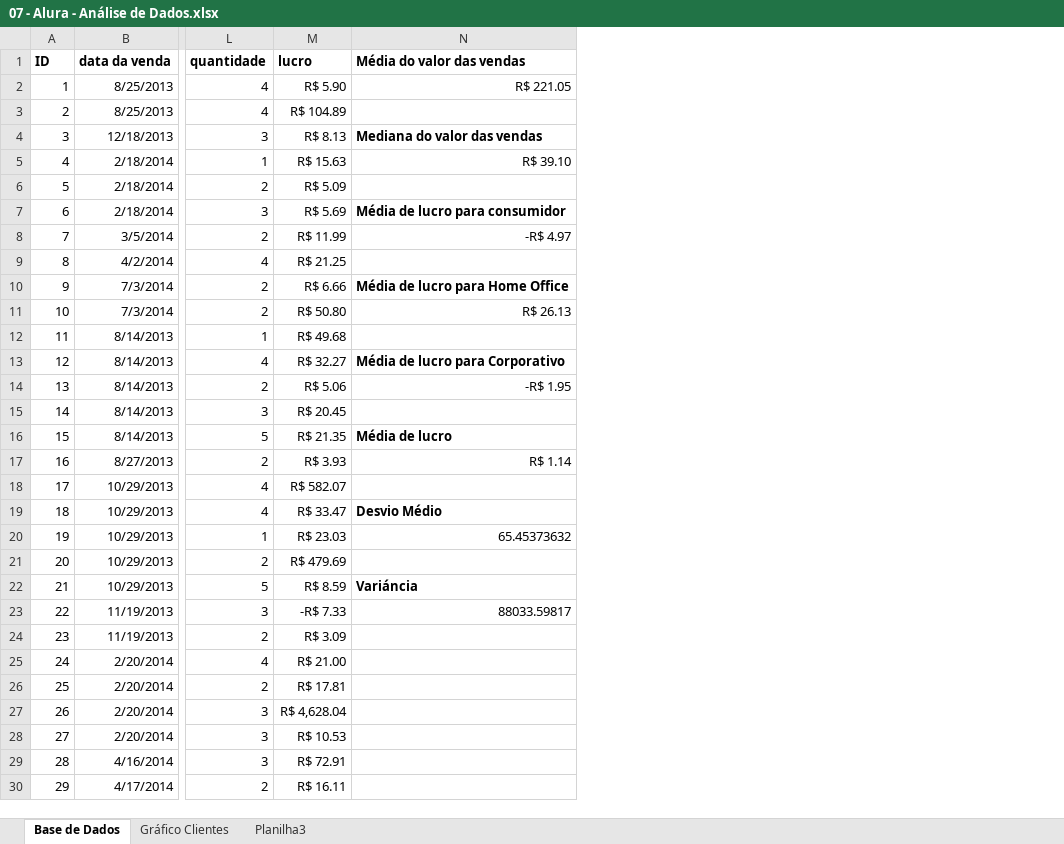
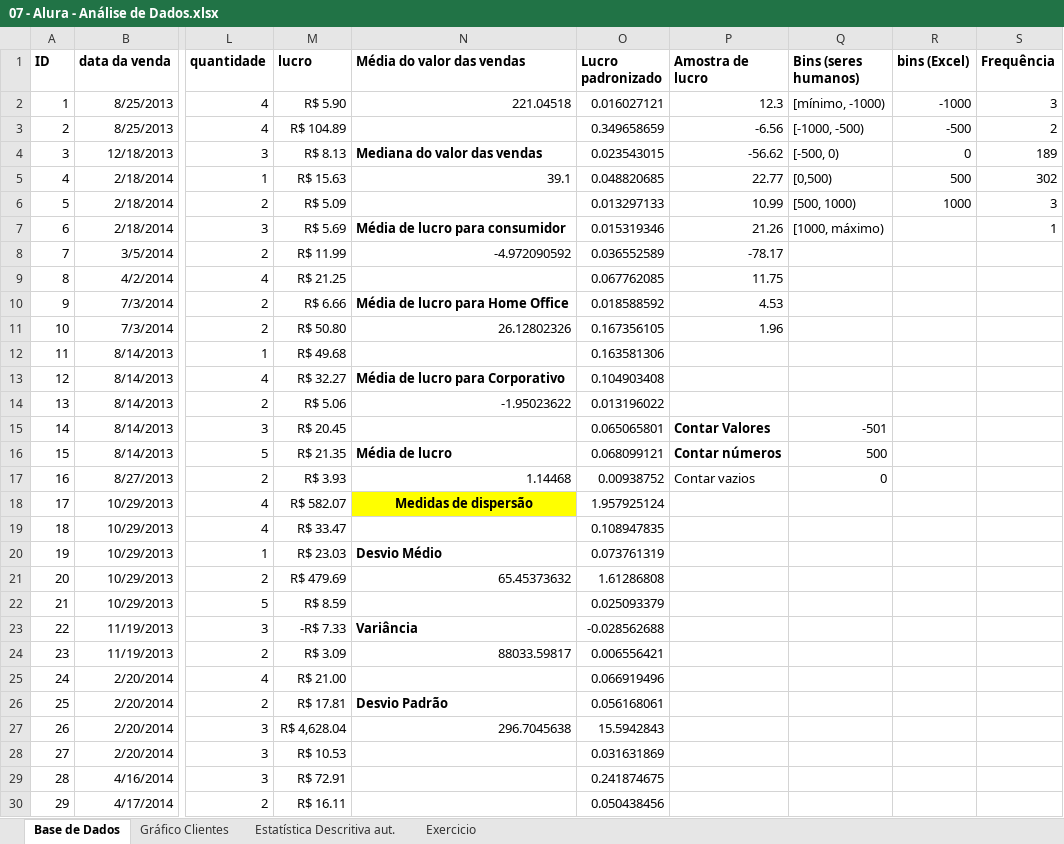
Before and after one commit to AkiraTanaka-developer/Alura-Courses, an Excel workbook: Alura/Alura - Excel/07 - Alura - Análise de Dados.xlsx, sheet Base de Dados, drawn as a sheet; only a part is shown, gaps mark what is left out; values as stored, in another font and other column widths than the file's, no borders; charts and pictures not drawn; the diff names each change by its address in the sheet, - before the commit and + after, or states it on an @@ line.

```diff
--- a/Alura/Alura - Excel/07 - Alura - Análise de Dados.xlsx (sheet Base de Dados)
+++ b/Alura/Alura - Excel/07 - Alura - Análise de Dados.xlsx (sheet Base de Dados)
-sheet tab: Planilha3
+sheet tab: Estatística Descritiva aut.
+sheet tab: Exercicio
+column O (Lucro padronizado), rows 2-30: 0.016027121 | 0.349658659 | 0.023543015 | 0.048820685 | 0.013297133 | 0.015319346 | 0.036552589 | 0.067762085 | 0.018588592 | 0.167356105 | 0.163581306 | 0.104903408 | 0.013196022 | 0.065065801 | 0.068099121 | 0.00938752 | 1.957925124 | 0.108947835 | 0.073761319 | 1.61286808 | 0.025093379 | -0.028562688 | 0.006556421 | 0.066919496 | 0.056168061 | 15.5942843 | 0.031631869 | 0.241874675 | 0.050438456
+column P (Amostra de lucro), rows 2-17: 12.3 | -6.56 | -56.62 | 22.77 | 10.99 | 21.26 | -78.17 | 11.75 | 4.53 | 1.96 |  |  |  | Contar Valores | Contar números | Contar vazios
+column Q (Bins (seres humanos)), rows 2-17: [mínimo, -1000) | [-1000, -500) | [-500, 0) | [0,500) | [500, 1000) | [1000, máximo) |  |  |  |  |  |  |  | -501 | 500 | 0
+column R (bins (Excel)), rows 2-6: -1000 | -500 | 0 | 500 | 1000
+column S (Frequência), rows 2-7: 3 | 2 | 189 | 302 | 3 | 1
-N2 (Média do valor das vendas): R$ 221.05
+N2 (Média do valor das vendas): 221.04518
-N5 (Média do valor das vendas): R$ 39.10
+N5 (Média do valor das vendas): 39.1
-N8 (Média do valor das vendas): -R$ 4.97
+N8 (Média do valor das vendas): -4.972090592
-N11 (Média do valor das vendas): R$ 26.13
+N11 (Média do valor das vendas): 26.12802326
-N14 (Média do valor das vendas): -R$ 1.95
+N14 (Média do valor das vendas): -1.95023622
-N17 (Média do valor das vendas): R$ 1.14
+N17 (Média do valor das vendas): 1.14468
-N18 (Média do valor das vendas): (empty)
+N18 (Média do valor das vendas): Medidas de dispersão
-N18 fill: none
+N18 fill: #FFFF00
-N19 (Média do valor das vendas): Desvio Médio
+N19 (Média do valor das vendas): (empty)
-N20 (Média do valor das vendas): 65.45373632
+N20 (Média do valor das vendas): Desvio Médio
-N20 bold: off
+N20 bold: on
-N21 (Média do valor das vendas): (empty)
+N21 (Média do valor das vendas): 65.45373632
-N22 (Média do valor das vendas): Variáncia
+N22 (Média do valor das vendas): (empty)
-N23 (Média do valor das vendas): 88033.59817
+N23 (Média do valor das vendas): Variância
-N23 bold: off
+N23 bold: on
-N24 (Média do valor das vendas): (empty)
+N24 (Média do valor das vendas): 88033.59817
-N26 (Média do valor das vendas): (empty)
+N26 (Média do valor das vendas): Desvio Padrão
-N27 (Média do valor das vendas): (empty)
+N27 (Média do valor das vendas): 296.7045638
```
Also changed, not shown: charts or pictures, 4 other files.
